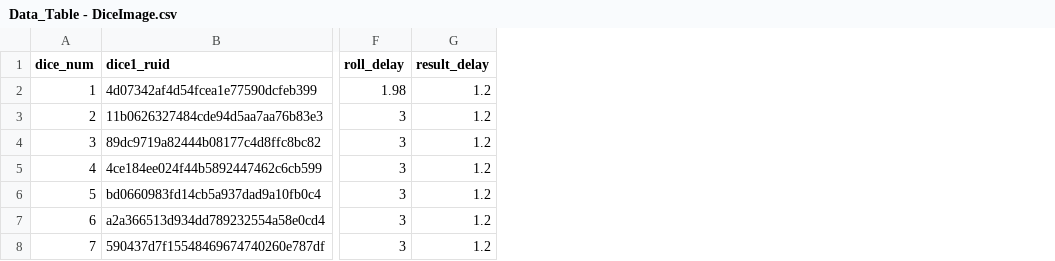
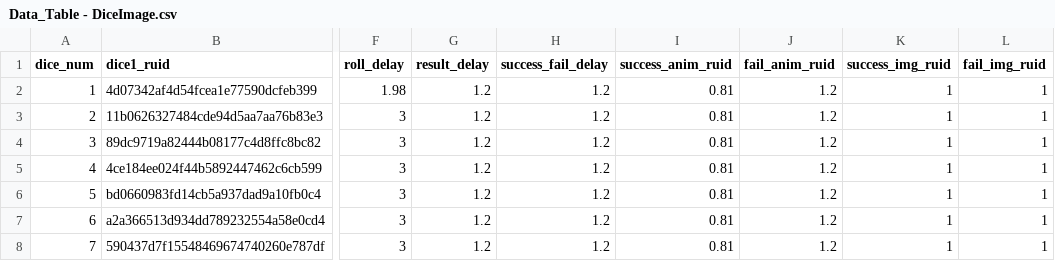
Before and after one commit to tigerlow0723-blip/MapleWorld, a CSV file: Lucky_Backpack/RootDesk/MyDesk/DataSet/Data_Table - DiceImage.csv, drawn as a sheet; only a part is shown, gaps mark what is left out; the diff names each change by its address in the sheet, - before the commit and + after, or states it on an @@ line.

```diff
--- a/Lucky_Backpack/RootDesk/MyDesk/DataSet/Data_Table - DiceImage.csv
+++ b/Lucky_Backpack/RootDesk/MyDesk/DataSet/Data_Table - DiceImage.csv
+column H (success_fail_delay), rows 2-8: all 1.2
+column I (success_anim_ruid), rows 2-8: all 0.81
+column J (fail_anim_ruid), rows 2-8: all 1.2
+column K (success_img_ruid), rows 2-8: all 1
+column L (fail_img_ruid), rows 2-8: all 1
```
Also changed, not shown: 5 other files.
